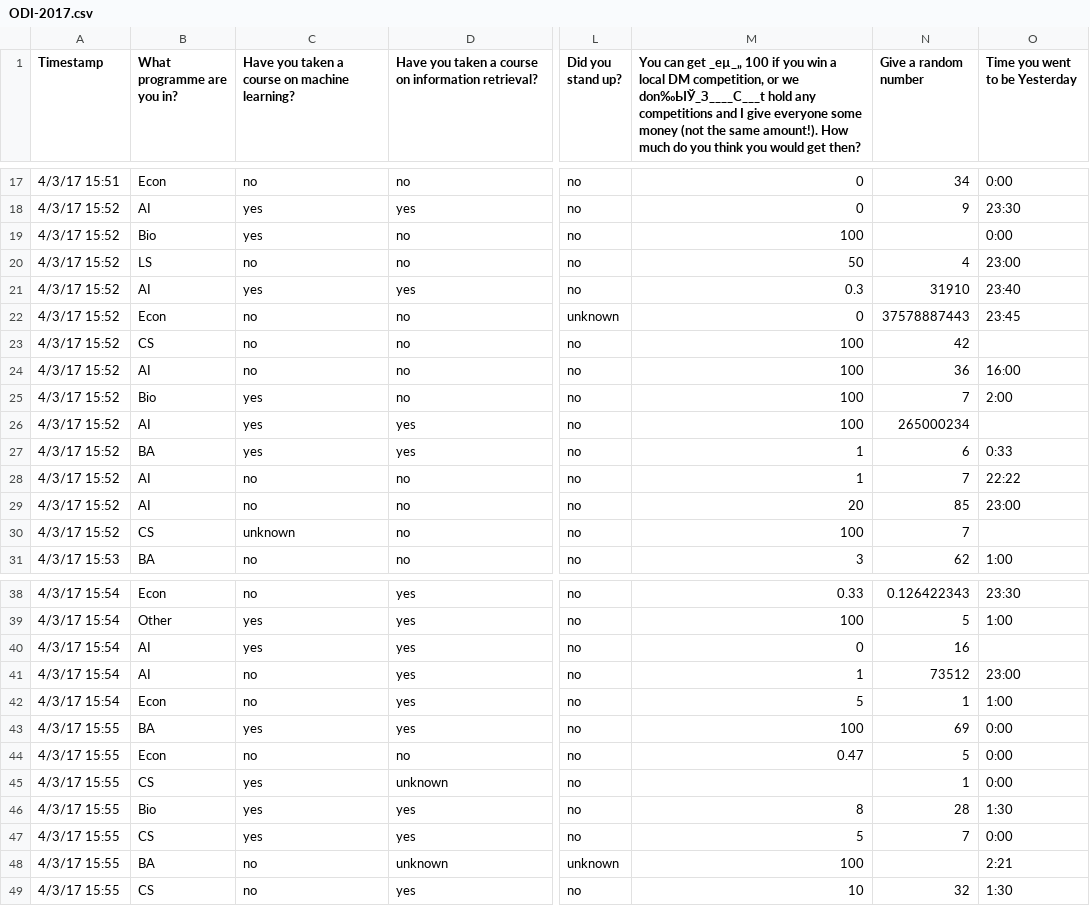
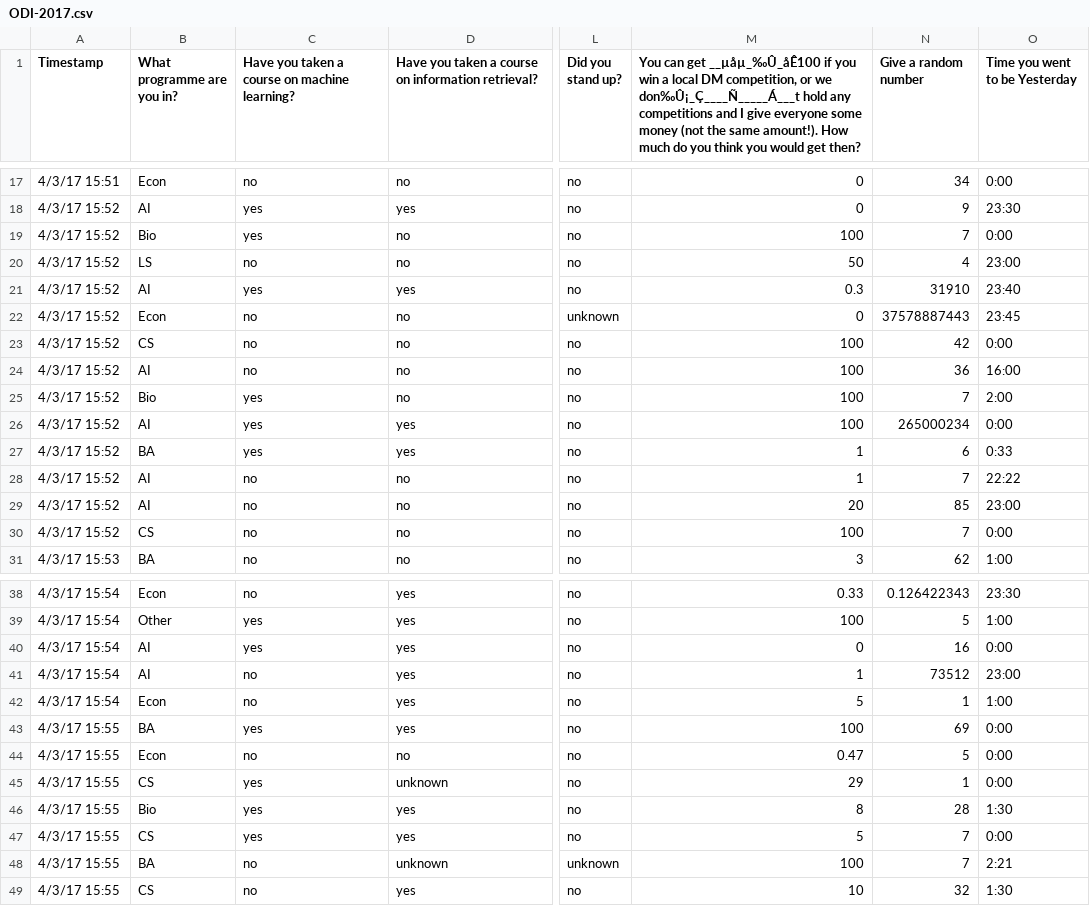
Before and after one commit to arashparnia/Data-Mining, a CSV file: assignment-1/ODI-2017.csv, drawn as a sheet; only a part is shown, gaps mark what is left out; the diff covers the shown part only; the diff names each change by its address in the sheet, - before the commit and + after, or states it on an @@ line.

```diff
--- a/assignment-1/ODI-2017.csv
+++ b/assignment-1/ODI-2017.csv
-M1: …can get _еµ_„ 100 if you win a local DM competition, or we don‰ЫЎ_З____С___t hold any…
+M1: …can get __µåµ_‰Û_åÊ100 if you win a local DM competition, or we don‰Û¡_Ç____Ñ_____Á___t hold any…
-N19 (Give a random number): (empty)
+N19 (Give a random number): 7
-O23 (Time you went to be Yesterday): (empty)
+O23 (Time you went to be Yesterday): 0:00
-O26 (Time you went to be Yesterday): (empty)
+O26 (Time you went to be Yesterday): 0:00
-C30: unknown
+C30: no
-O30 (Time you went to be Yesterday): (empty)
+O30 (Time you went to be Yesterday): 0:00
-O40 (Time you went to be Yesterday): (empty)
+O40 (Time you went to be Yesterday): 0:00
-M45: (empty)
+M45: 29
-N48 (Give a random number): (empty)
+N48 (Give a random number): 7
```
Also changed, not shown: 11 edited cells elsewhere in this file, 3 other files.
